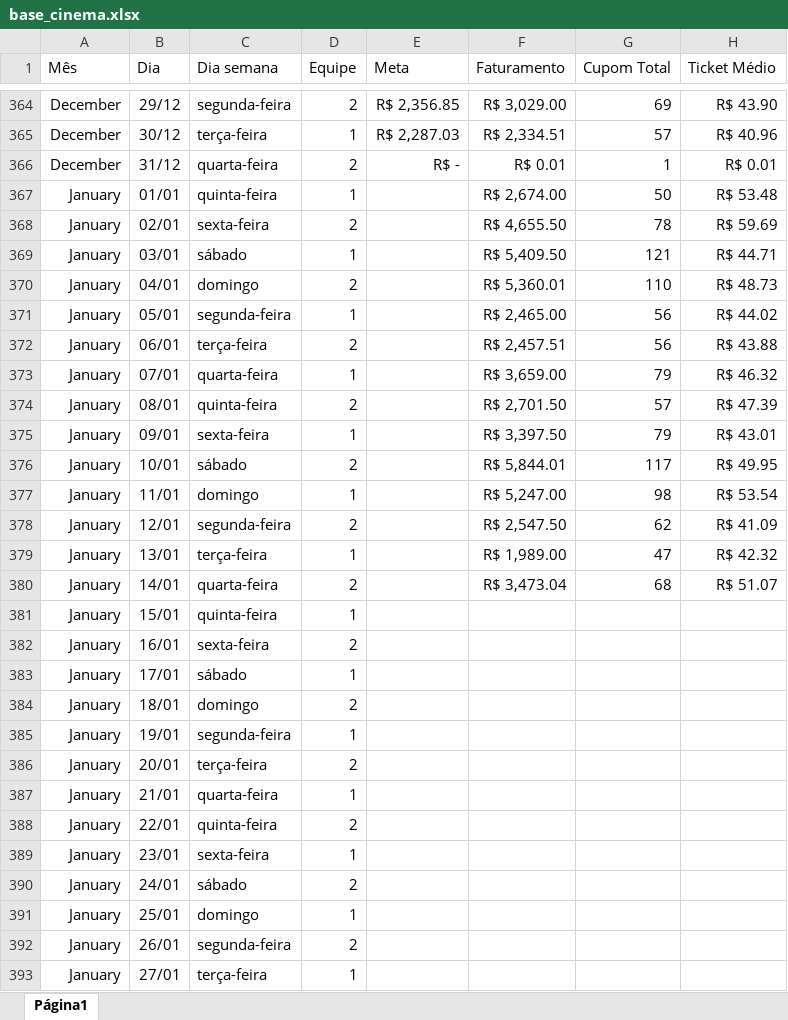
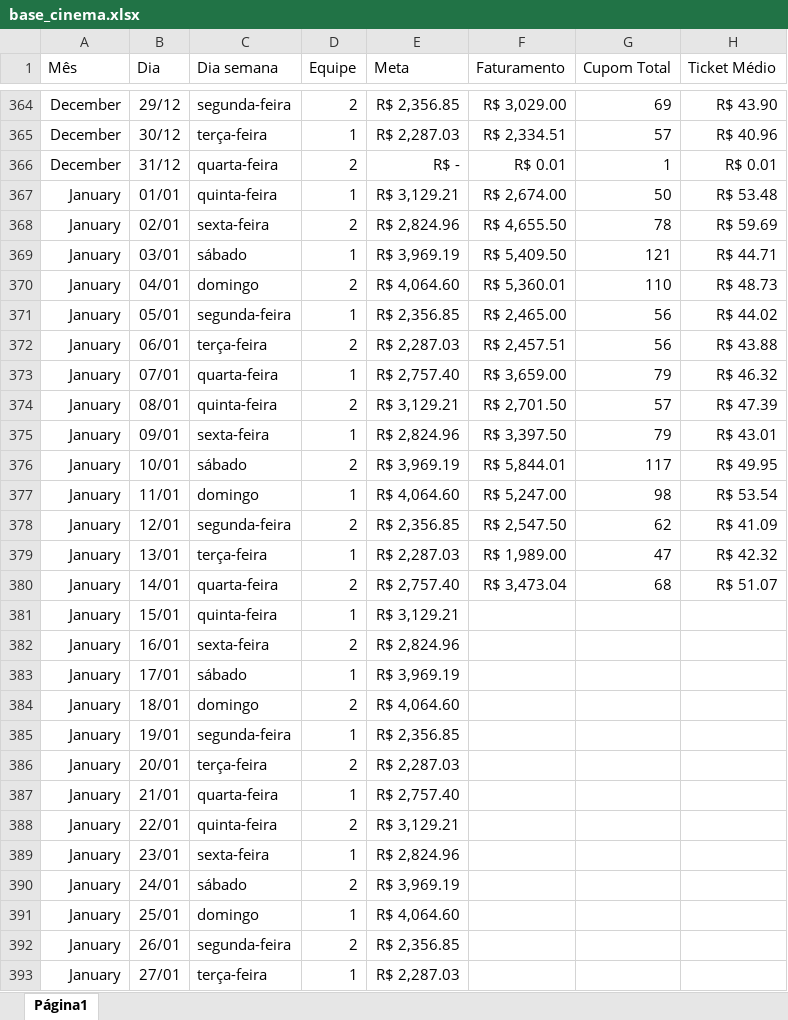
Before and after one commit to alexpereira82log-ui/scada_cafe, an Excel workbook: base_cinema.xlsx, sheet Página1, drawn as a sheet; only a part is shown, gaps mark what is left out; values as stored, in another font and other column widths than the file's, no borders; charts and pictures not drawn; the diff covers the shown part only; the diff names each change by its address in the sheet, - before the commit and + after, or states it on an @@ line.

```diff
--- a/base_cinema.xlsx (sheet Página1)
+++ b/base_cinema.xlsx (sheet Página1)
-E367 (Meta): (empty)
+E367 (Meta): R$ 3,129.21
-E368 (Meta): (empty)
+E368 (Meta): R$ 2,824.96
-E369 (Meta): (empty)
+E369 (Meta): R$ 3,969.19
-E370 (Meta): (empty)
+E370 (Meta): R$ 4,064.60
-E371 (Meta): (empty)
+E371 (Meta): R$ 2,356.85
-E372 (Meta): (empty)
+E372 (Meta): R$ 2,287.03
-E373 (Meta): (empty)
+E373 (Meta): R$ 2,757.40
-E374 (Meta): (empty)
+E374 (Meta): R$ 3,129.21
-E375 (Meta): (empty)
+E375 (Meta): R$ 2,824.96
-E376 (Meta): (empty)
+E376 (Meta): R$ 3,969.19
-E377 (Meta): (empty)
+E377 (Meta): R$ 4,064.60
-E378 (Meta): (empty)
+E378 (Meta): R$ 2,356.85
-E379 (Meta): (empty)
+E379 (Meta): R$ 2,287.03
-E380 (Meta): (empty)
+E380 (Meta): R$ 2,757.40
-E381 (Meta): (empty)
+E381 (Meta): R$ 3,129.21
-E382 (Meta): (empty)
+E382 (Meta): R$ 2,824.96
-E383 (Meta): (empty)
+E383 (Meta): R$ 3,969.19
-E384 (Meta): (empty)
+E384 (Meta): R$ 4,064.60
-E385 (Meta): (empty)
+E385 (Meta): R$ 2,356.85
-E386 (Meta): (empty)
+E386 (Meta): R$ 2,287.03
-E387 (Meta): (empty)
+E387 (Meta): R$ 2,757.40
-E388 (Meta): (empty)
+E388 (Meta): R$ 3,129.21
-E389 (Meta): (empty)
+E389 (Meta): R$ 2,824.96
-E390 (Meta): (empty)
+E390 (Meta): R$ 3,969.19
-E391 (Meta): (empty)
+E391 (Meta): R$ 4,064.60
-E392 (Meta): (empty)
+E392 (Meta): R$ 2,356.85
-E393 (Meta): (empty)
+E393 (Meta): R$ 2,287.03
```
Also changed, not shown: 4 edited cells elsewhere in this sheet, 3 other files.
